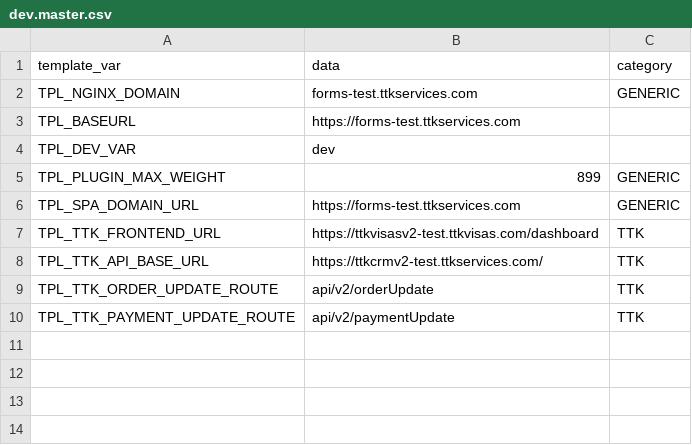
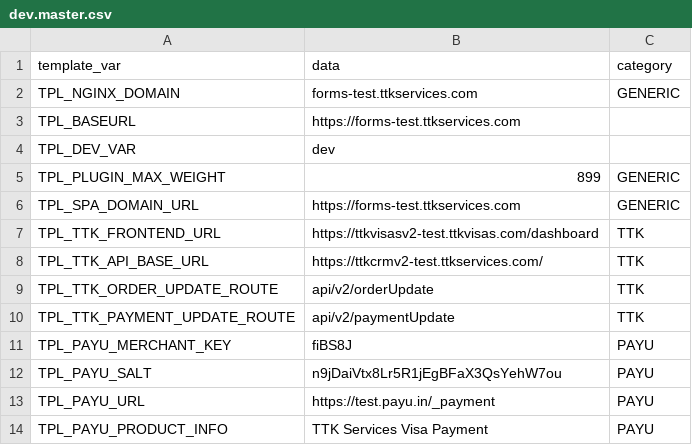
Before and after one commit to lyikadmin/lyik_ttk, a CSV file: master_config/dev.master.csv, drawn as a sheet.

Commit message:
config: payu configuration for dev(test)

```diff
--- a/master_config/dev.master.csv
+++ b/master_config/dev.master.csv
@@ -10 +10,5 @@ TPL_TTK_ORDER_UPDATE_ROUTE,api/v2/orderUpdate,TTK
 TPL_TTK_PAYMENT_UPDATE_ROUTE,api/v2/paymentUpdate,TTK
+TPL_PAYU_MERCHANT_KEY,fiBS8J,PAYU
+TPL_PAYU_SALT,n9jDaiVtx8Lr5R1jEgBFaX3QsYehW7ou,PAYU
+TPL_PAYU_URL,https://test.payu.in/_payment,PAYU
+TPL_PAYU_PRODUCT_INFO,TTK Services Visa Payment,PAYU
```
